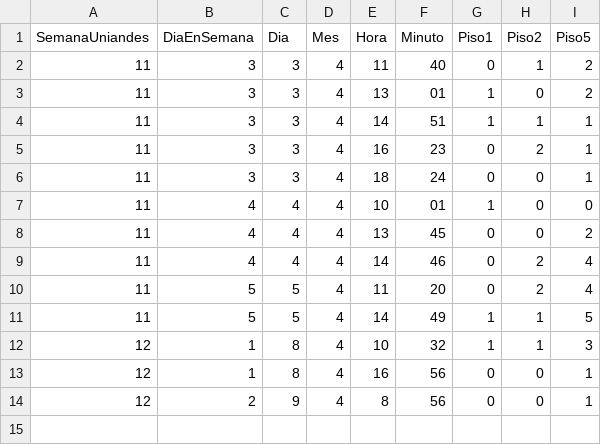
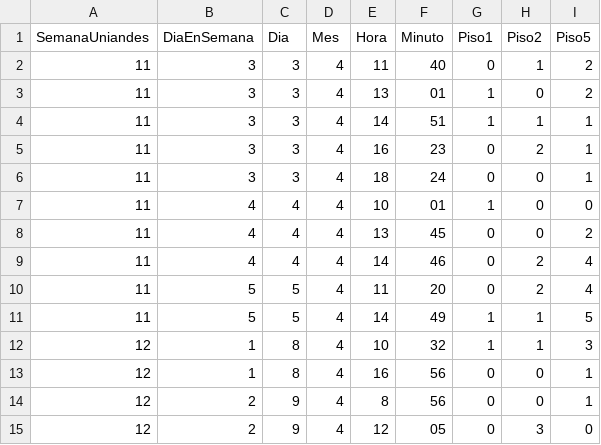
Before and after one commit to forero/usos_espacios, a CSV file: datos.csv, drawn as a sheet.

Commit message:
Update datos.csv

```diff
--- a/datos.csv
+++ b/datos.csv
@@ -14 +14,2 @@ SemanaUniandes, DiaEnSemana, Dia, Mes, Hora, Minuto, Piso1, Piso2, Piso5
 12, 2, 9, 4, 8, 56, 0, 0, 1
+12, 2, 9, 4, 12, 05, 0, 3, 0
```
